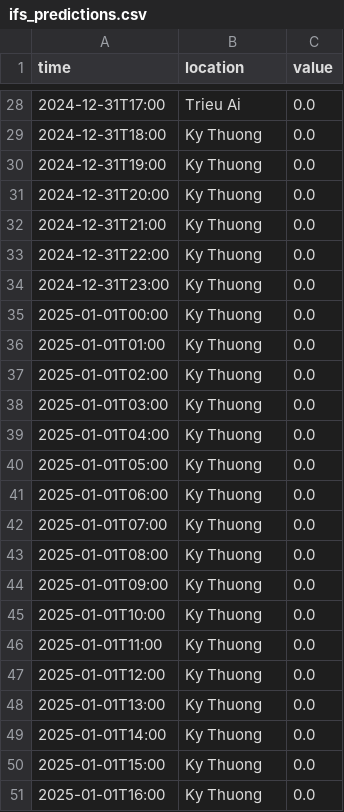
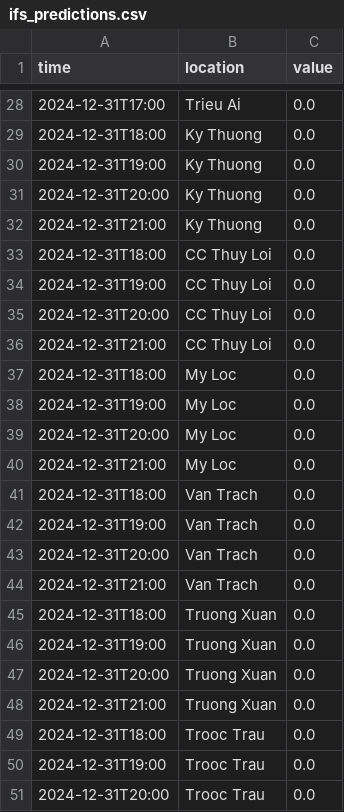
Before and after one commit to gkynajru/Rainfall-prediction, a CSV file: database/ifs_predictions.csv, drawn as a sheet; only a part is shown, gaps mark what is left out; the shorter side is filled out with more unchanged rows; the diff covers the shown part only.

```diff
--- a/database/ifs_predictions.csv
+++ b/database/ifs_predictions.csv
@@ -32 +32,20 @@ time,location,value
 2024-12-31T21:00,Ky Thuong,0.0
+2024-12-31T18:00,CC Thuy Loi,0.0
+2024-12-31T19:00,CC Thuy Loi,0.0
+2024-12-31T20:00,CC Thuy Loi,0.0
+2024-12-31T21:00,CC Thuy Loi,0.0
+2024-12-31T18:00,My Loc,0.0
+2024-12-31T19:00,My Loc,0.0
+2024-12-31T20:00,My Loc,0.0
+2024-12-31T21:00,My Loc,0.0
+2024-12-31T18:00,Van Trach,0.0
+2024-12-31T19:00,Van Trach,0.0
+2024-12-31T20:00,Van Trach,0.0
+2024-12-31T21:00,Van Trach,0.0
+2024-12-31T18:00,Truong Xuan,0.0
+2024-12-31T19:00,Truong Xuan,0.0
+2024-12-31T20:00,Truong Xuan,0.0
+2024-12-31T21:00,Truong Xuan,0.0
+2024-12-31T18:00,Trooc Trau,0.0
+2024-12-31T19:00,Trooc Trau,0.0
+2024-12-31T20:00,Trooc Trau,0.0
```
Also changed, not shown: 17 added rows and 64 edited cells elsewhere in this file, database/lstm_predictions.csv, database/vrain_prediction.csv, 3 other files.
